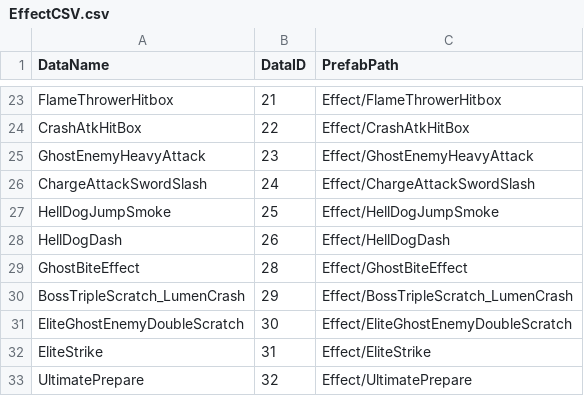
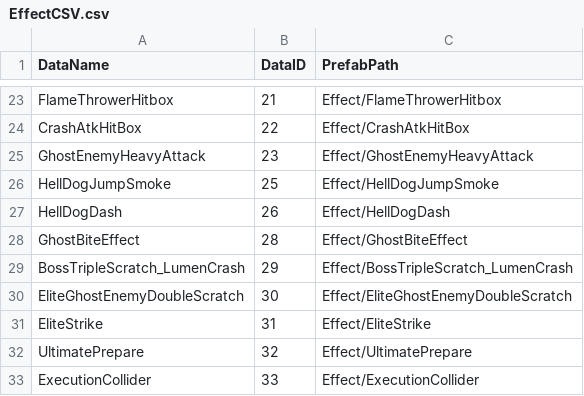
Before and after one commit to choteikun/SHAMANKING, a CSV file: ShamanKingProject/Assets/CSV/EffectCSV.csv, drawn as a sheet; only a part is shown, gaps mark what is left out.

Commit message:
new execution script

```diff
--- a/ShamanKingProject/Assets/CSV/EffectCSV.csv
+++ b/ShamanKingProject/Assets/CSV/EffectCSV.csv
@@ -25,3 +25,2 @@ CrashAtkHitBox,22,Effect/CrashAtkHitBox
 GhostEnemyHeavyAttack,23,Effect/GhostEnemyHeavyAttack
-ChargeAttackSwordSlash,24,Effect/ChargeAttackSwordSlash
 HellDogJumpSmoke,25,Effect/HellDogJumpSmoke
@@ -33 +32,2 @@ EliteStrike,31,Effect/EliteStrike
 UltimatePrepare,32,Effect/UltimatePrepare
+ExecutionCollider,33,Effect/ExecutionCollider
```
Also changed, not shown: 13 other files.
